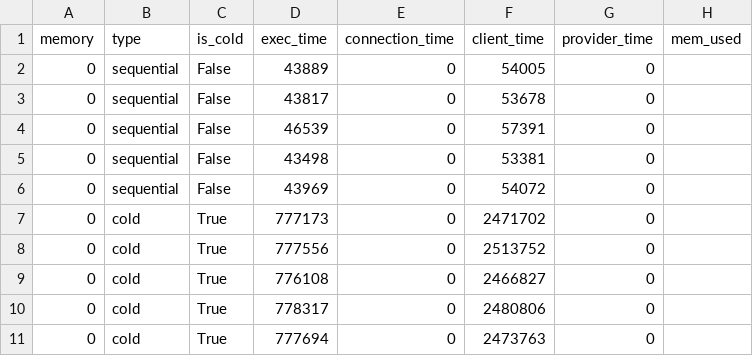
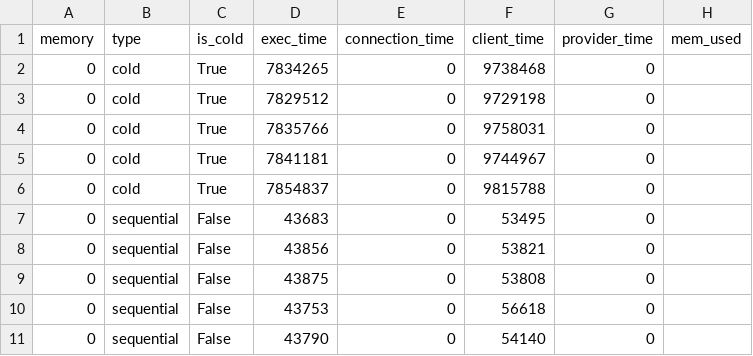
Before and after one commit to saoirse077/Wallet-VMPL, a CSV file: Benchmarks/SeBS_analysis/results/wallet_cow_prealloc/503.graph-bfs/perf-cost/result.csv, drawn as a sheet.

Commit message:
Update wallet measurement with cow and prealloc

```diff
--- a/Benchmarks/SeBS_analysis/results/wallet_cow_prealloc/503.graph-bfs/perf-cost/result.csv
+++ b/Benchmarks/SeBS_analysis/results/wallet_cow_prealloc/503.graph-bfs/perf-cost/result.csv
@@ -1,11 +1,11 @@
 memory,type,is_cold,exec_time,connection_time,client_time,provider_time,mem_used
-0,sequential,False,43889,0,54005,0,
-0,sequential,False,43817,0,53678,0,
-0,sequential,False,46539,0,57391,0,
-0,sequential,False,43498,0,53381,0,
-0,sequential,False,43969,0,54072,0,
-0,cold,True,777173,0,2471702,0,
-0,cold,True,777556,0,2513752,0,
-0,cold,True,776108,0,2466827,0,
-0,cold,True,778317,0,2480806,0,
-0,cold,True,777694,0,2473763,0,
+0,cold,True,7834265,0,9738468,0,
+0,cold,True,7829512,0,9729198,0,
+0,cold,True,7835766,0,9758031,0,
+0,cold,True,7841181,0,9744967,0,
+0,cold,True,7854837,0,9815788,0,
+0,sequential,False,43683,0,53495,0,
+0,sequential,False,43856,0,53821,0,
+0,sequential,False,43875,0,53808,0,
+0,sequential,False,43753,0,56618,0,
+0,sequential,False,43790,0,54140,0,
```
Also changed, not shown: Benchmarks/SeBS_analysis/results/wallet_cow_prealloc/110.dynamic-html/perf-cost/result.csv, Benchmarks/SeBS_analysis/results/wallet_cow_prealloc/210.thumbnailer/perf-cost/result.csv, 57 other files.
